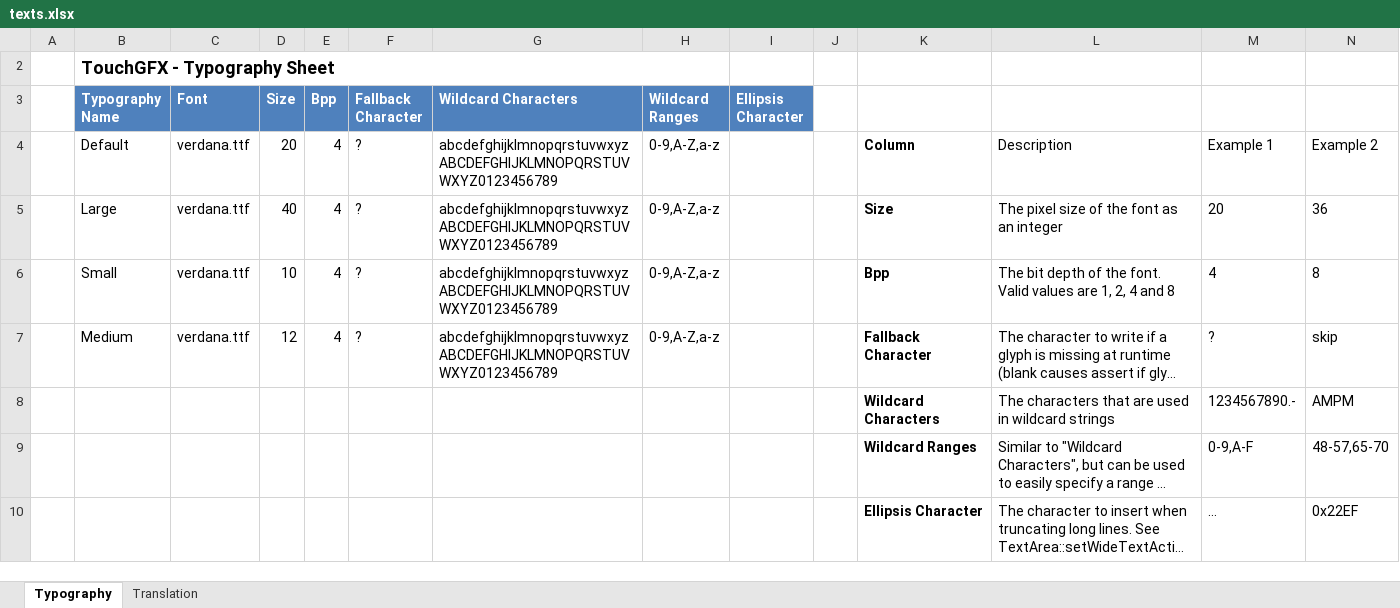
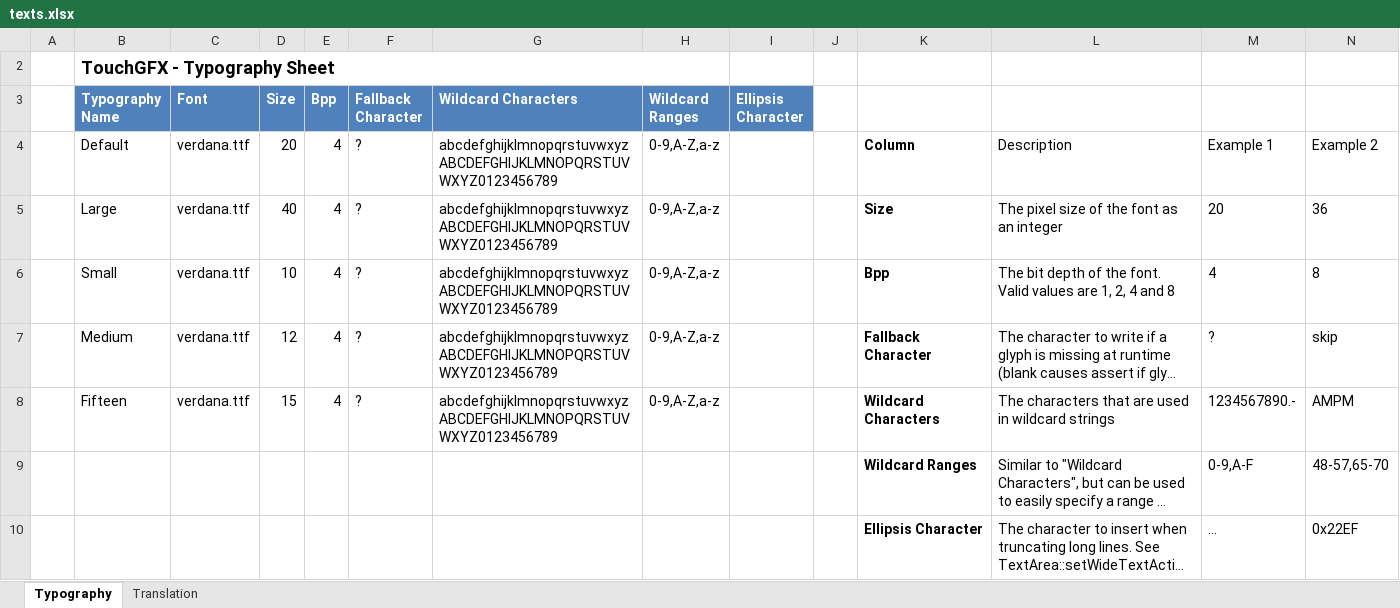
Before and after one commit to RuslanDiachenko/stm32TouchGFX, an Excel workbook: switch_touchgfx/TouchGFX/assets/texts/texts.xlsx, sheet Typography, drawn as a sheet; only a part is shown; long unchanged cells end in …; values as stored, in another font and other column widths than the file's, no borders; table styles not drawn; removed rows and columns are numbered as before the commit, all else as after; rows hold the shown columns only; the diff names each change by its address in the sheet, - before the commit and + after, or states it on an @@ line.

```diff
--- a/switch_touchgfx/TouchGFX/assets/texts/texts.xlsx (sheet Typography)
+++ b/switch_touchgfx/TouchGFX/assets/texts/texts.xlsx (sheet Typography)
-row 8:  |  |  |  |  |  |  |  |  |  | Wildcard Characters | The characters that are used in wildcard strings | 1234567890.- | AMPM
+row 8:  | Fifteen | verdana.ttf | 15 | 4 | ? | abcdefghijklmnopqrstuvwxyzABCDEFGHIJKLMNOPQRSTUVWXYZ0123456789 | 0-9,A-Z,a-z |  |  | Wildcard Characters | The characters that are used in wildcard strings | 1234567890.- | AMPM
```
Also changed, not shown: sheet Translation, 48 other files.
